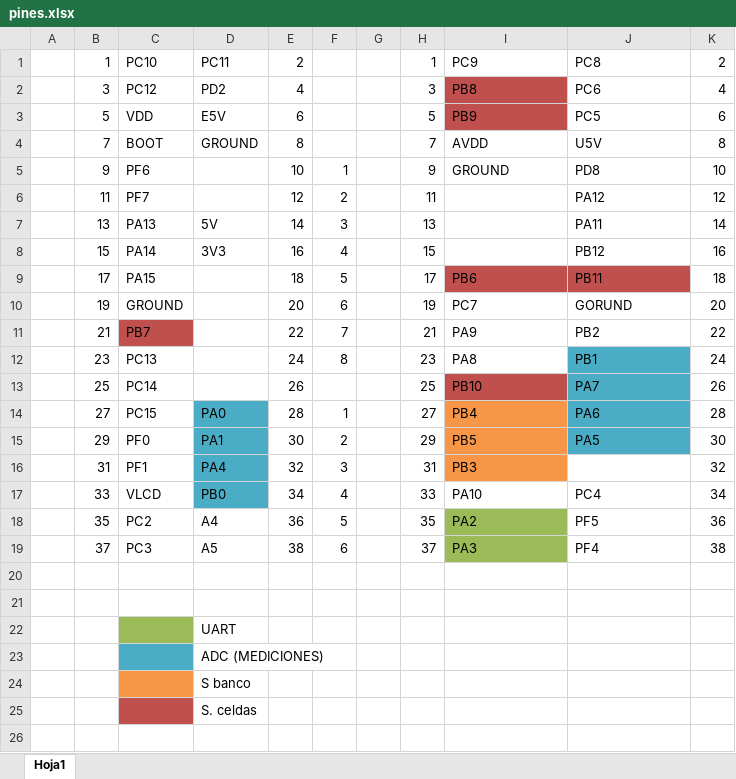
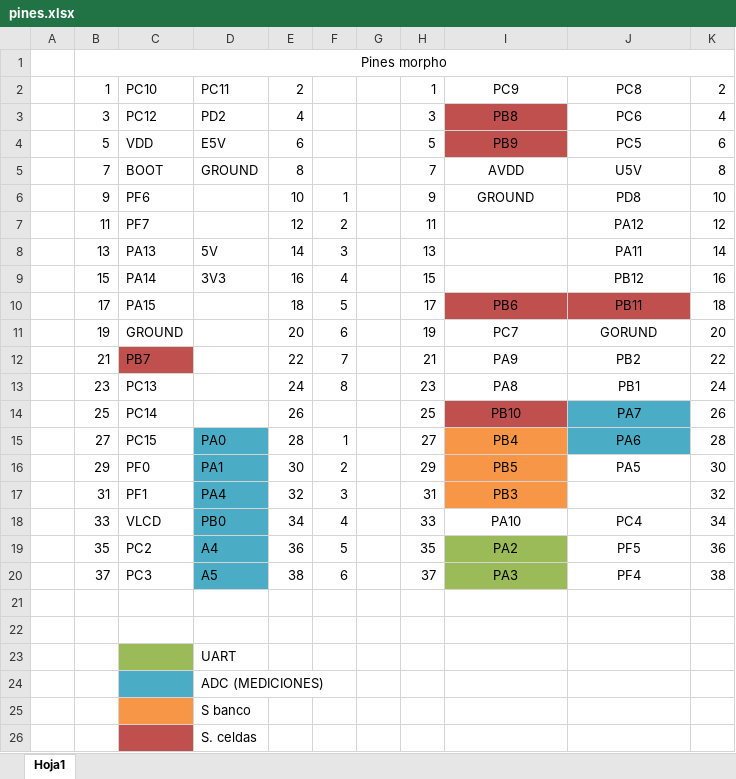
Before and after one commit to DeniseViltes/Tesis, an Excel workbook: Controlador/Prototipo/pines.xlsx, sheet Hoja1, drawn as a sheet; only a part is shown; values as stored, in another font and other column widths than the file's, no borders; addresses are those after the commit; the diff covers the shown part only; the diff names each change by its address in the sheet, - before the commit and + after, or states it on an @@ line.

Commit message:
Sube tabla de pines

```diff
--- a/Controlador/Prototipo/pines.xlsx (sheet Hoja1)
+++ b/Controlador/Prototipo/pines.xlsx (sheet Hoja1)
+row 1:  | Pines morpho
-I2:J6 alignment: left
+I2:J6 alignment: center
-J7:J9 alignment: left
+J7:J9 alignment: center
-I10:J16 alignment: left
+I10:J16 alignment: center
-J13 fill: #4BACC6
+J13 fill: none
-J16 fill: #4BACC6
+J16 fill: none
-I17 alignment: left
+I17 alignment: center
-I18:J20 alignment: left
+I18:J20 alignment: center
-D19:D20 fill: none
+D19:D20 fill: #4BACC6
```
Also changed, not shown: 14 added rows elsewhere in this sheet.
